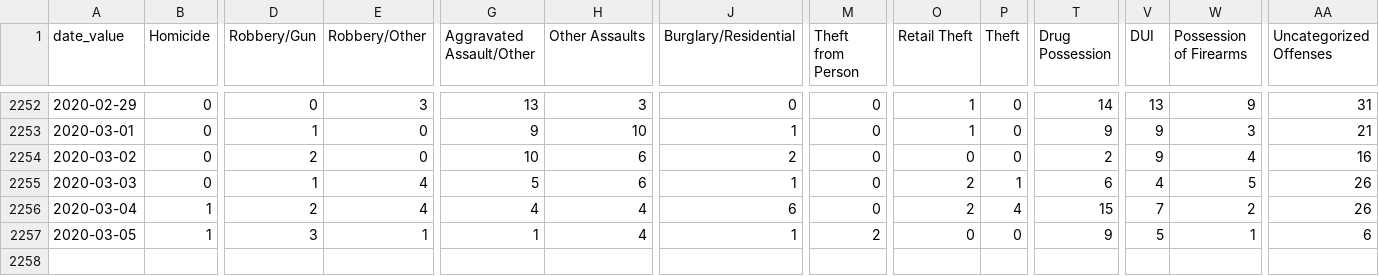
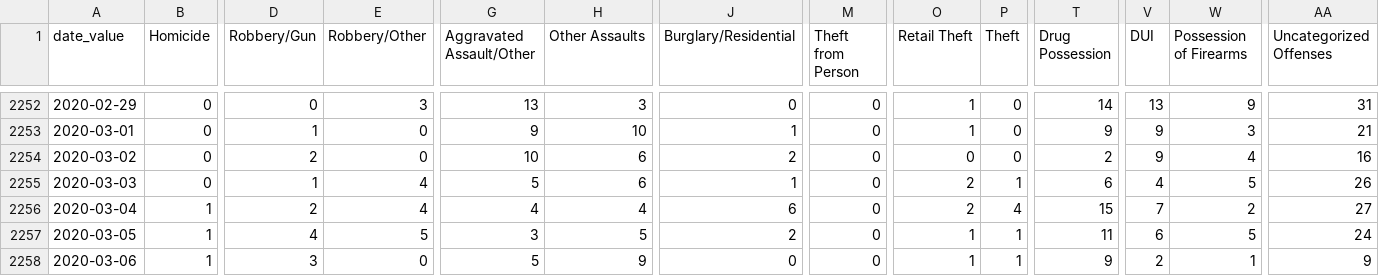
Before and after one commit to PhillyDistrictAttorneysOffice/phillydao-public-data, a CSV file: docs/data/arrest_data_daily_citywide.csv, drawn as a sheet; only a part is shown, gaps mark what is left out; rows hold the shown columns only; the diff names each change by its address in the sheet, - before the commit and + after, or states it on an @@ line.

```diff
--- a/docs/data/arrest_data_daily_citywide.csv
+++ b/docs/data/arrest_data_daily_citywide.csv
-AA2256 (Uncategorized Offenses): 26
+AA2256 (Uncategorized Offenses): 27
-D2257 (Robbery/Gun): 3
+D2257 (Robbery/Gun): 4
-E2257 (Robbery/Other): 1
+E2257 (Robbery/Other): 5
-G2257 (Aggravated Assault/Other): 1
+G2257 (Aggravated Assault/Other): 3
-H2257 (Other Assaults): 4
+H2257 (Other Assaults): 5
-J2257 (Burglary/Residential): 1
+J2257 (Burglary/Residential): 2
-M2257 (Theft from Person): 2
+M2257 (Theft from Person): 0
-O2257 (Retail Theft): 0
+O2257 (Retail Theft): 1
-P2257 (Theft): 0
+P2257 (Theft): 1
-T2257 (Drug Possession): 9
+T2257 (Drug Possession): 11
-V2257 (DUI): 5
+V2257 (DUI): 6
-W2257 (Possession of Firearms): 1
+W2257 (Possession of Firearms): 5
-AA2257 (Uncategorized Offenses): 6
+AA2257 (Uncategorized Offenses): 24
+row 2258: 2020-03-06 | 1 | 3 | 0 | 5 | 9 | 0 | 0 | 1 | 1 | 9 | 2 | 1 | 9
```
Also changed, not shown: docs/data/case_outcomes_data_daily_citywide.csv, docs/data/future_years_incarceration_data_daily_citywide.csv, 43 other files.
